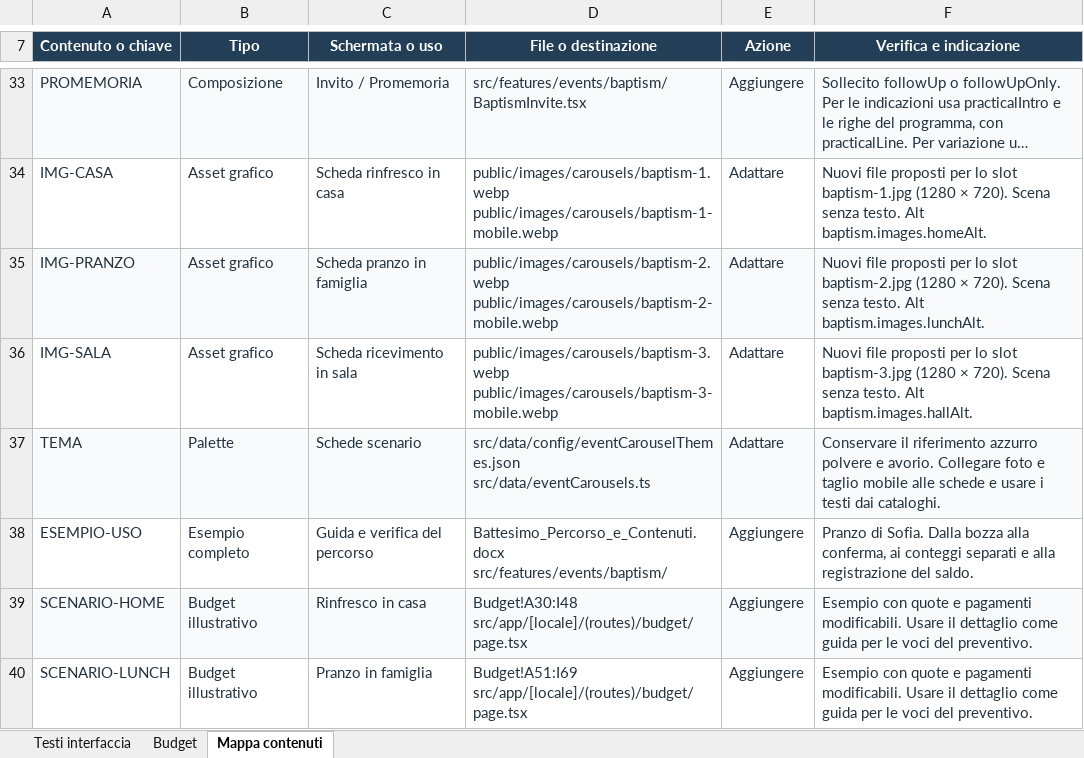
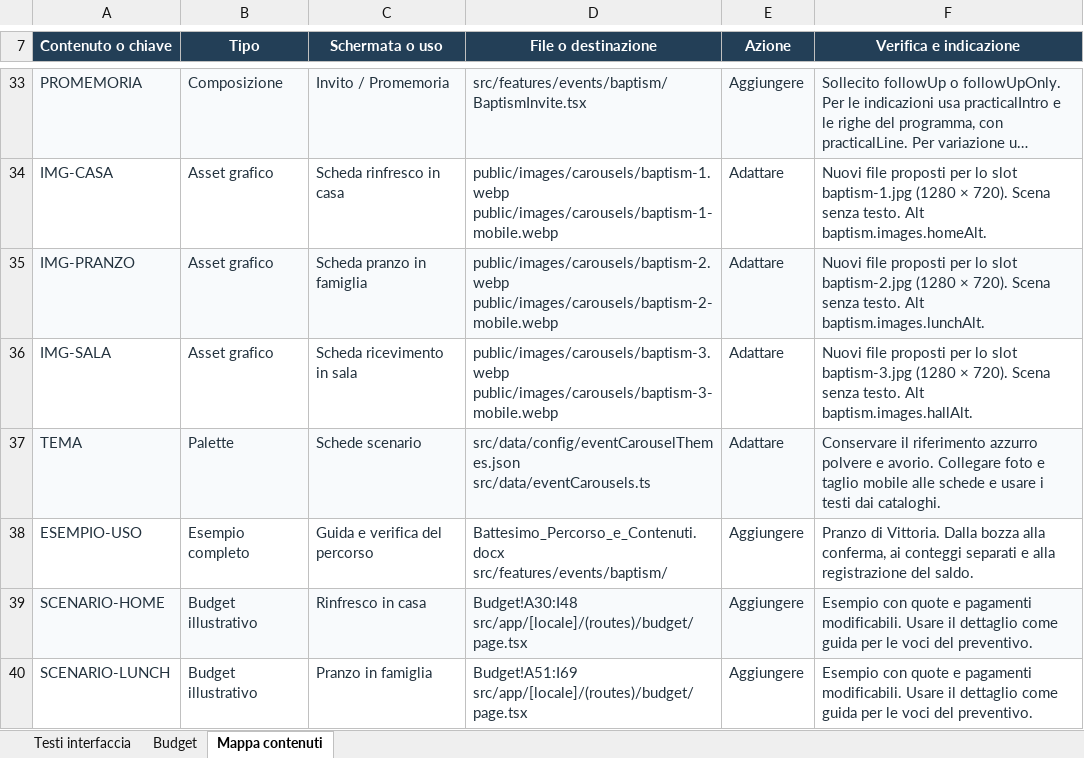
Before and after one commit to rzirafi87-arch/Il-Budget-degli-Sposi, an Excel workbook: docs/eventi/battesimo/Battesimo_Testi_Budget_e_Mappa.xlsx, sheet Mappa contenuti, drawn as a sheet; only a part is shown, gaps mark what is left out; long unchanged cells end in …; values as stored, in another font and other column widths than the file's, no borders; table styles not drawn; the diff names each change by its address in the sheet, - before the commit and + after, or states it on an @@ line.

Commit message:
Usa Vittoria negli esempi del Battesimo

```diff
--- a/docs/eventi/battesimo/Battesimo_Testi_Budget_e_Mappa.xlsx (sheet Mappa contenuti)
+++ b/docs/eventi/battesimo/Battesimo_Testi_Budget_e_Mappa.xlsx (sheet Mappa contenuti)
-F38 (Verifica e indicazione): Pranzo di Sofia. Dalla bozza…
+F38 (Verifica e indicazione): Pranzo di Vittoria. Dalla bozza…
```
Also changed, not shown: 1 other file.
